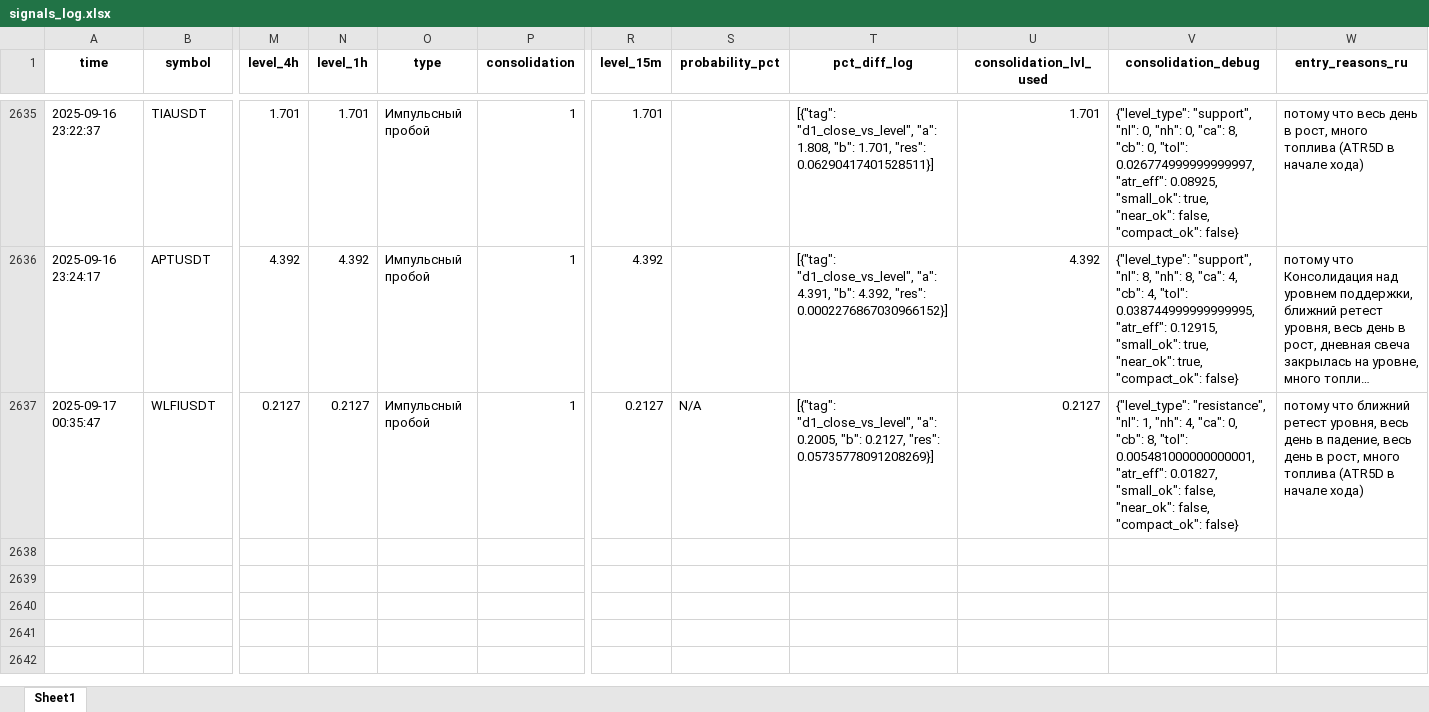
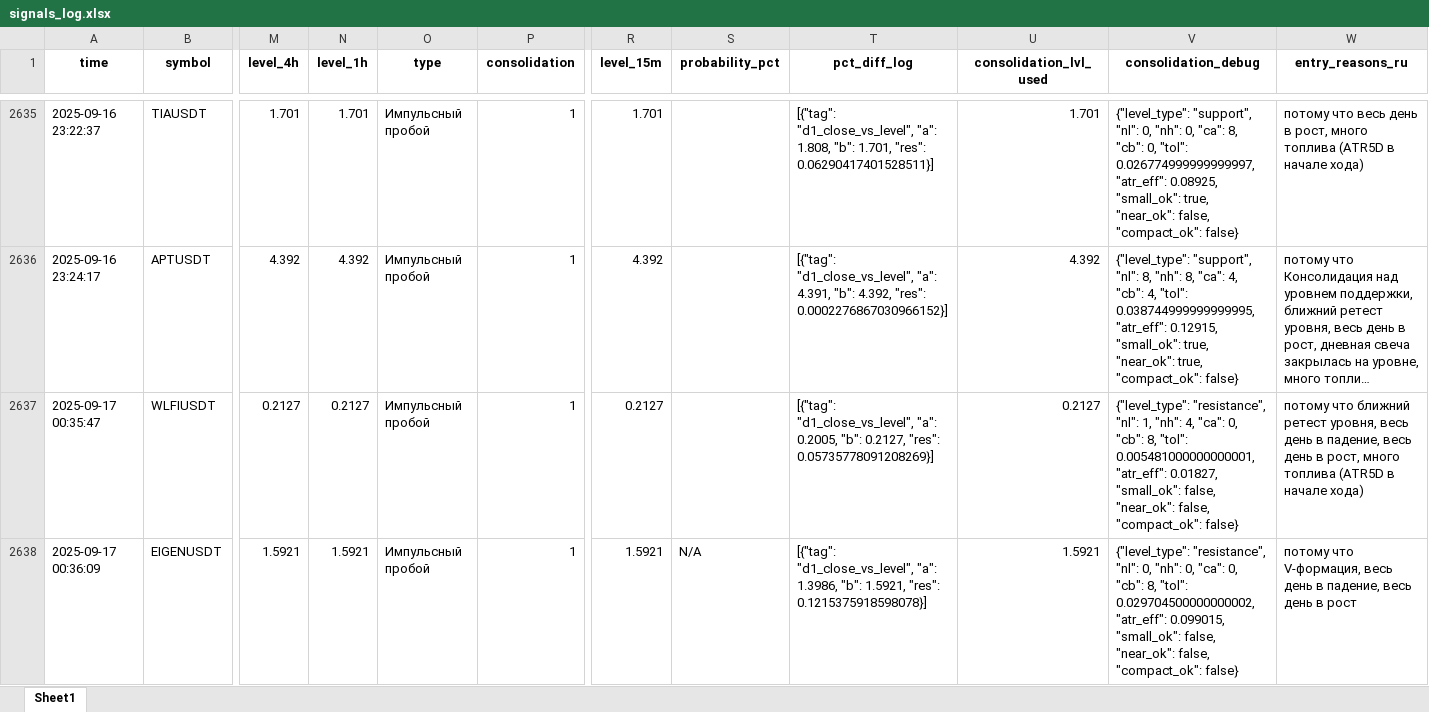
Before and after one commit to Toevich/crypto-signals, an Excel workbook: signals_log.xlsx, sheet Sheet1, drawn as a sheet; only a part is shown, gaps mark what is left out; long unchanged cells end in …; values as stored, in another font and other column widths than the file's, no borders; rows hold the shown columns only; the diff names each change by its address in the sheet, - before the commit and + after, or states it on an @@ line.

Commit message:
Добавлен сигнал EIGENUSDT (SHORT)

```diff
--- a/signals_log.xlsx (sheet Sheet1)
+++ b/signals_log.xlsx (sheet Sheet1)
-S2637 (probability_pct): N/A
+S2637 (probability_pct): (empty)
+row 2638: 2025-09-17 00:36:09 | EIGENUSDT | 1.5921 | 1.5921 | Импульсный пробой | 1 | 1.5921 | N/A | [{"tag": "d1_close_vs_level", "a": 1.3986, "b": 1.5921, "res": 0.1215375918598078}] | 1.5921 | {"level_type": "resistance", "nl": 0, "nh": 0, "ca": 0, "cb": 8, "tol": 0.029704500000000002, "atr_eff": 0.099015, "small_ok": false, "near_ok": false, "compact_ok": false} | потому что V-формация, весь день в падение, весь день в рост
```
